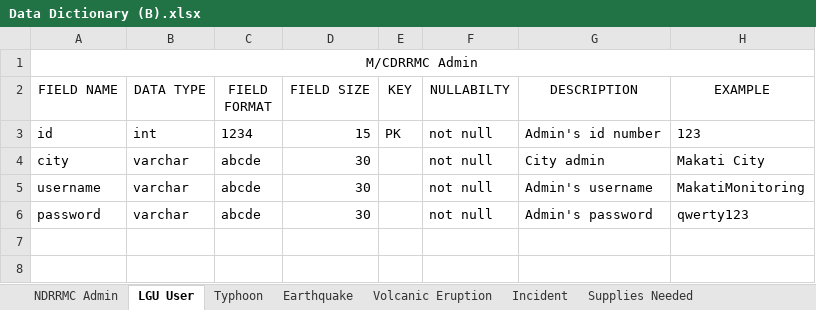
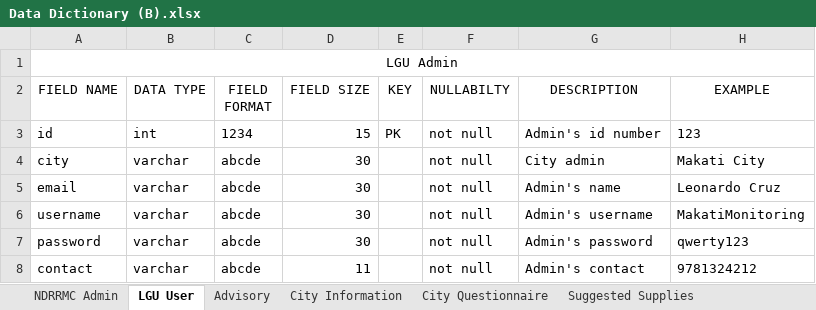
Before and after one commit to fghavoc/SOFTDEV-Monitoring-System, an Excel workbook: Database/Data Dictioanry/Data Dictionary (B).xlsx, sheet LGU User, drawn as a sheet; values as stored, in another font and other column widths than the file's, no borders; the diff names each change by its address in the sheet, - before the commit and + after, or states it on an @@ line.

```diff
--- a/Database/Data Dictioanry/Data Dictionary (B).xlsx (sheet LGU User)
+++ b/Database/Data Dictioanry/Data Dictionary (B).xlsx (sheet LGU User)
-sheet tab: Typhoon
+sheet tab: Advisory
-sheet tab: Earthquake
+sheet tab: City Information
-sheet tab: Volcanic Eruption
+sheet tab: City Questionnaire
-sheet tab: Incident
+sheet tab: Suggested Supplies
-A1 (FIELD NAME): M/CDRRMC Admin
+A1 (FIELD NAME): LGU Admin
+row 5: email | varchar | abcde | 30 |  | not null | Admin's name | Leonardo Cruz
+row 8: contact | varchar | abcde | 11 |  | not null | Admin's contact | 9781324212
```
Also changed, not shown: sheet Suggested Supplies, sheet City Questionnaire, sheet Advisory, sheet City Information, sheet NDRRMC Admin, sheet Supplies Needed.
